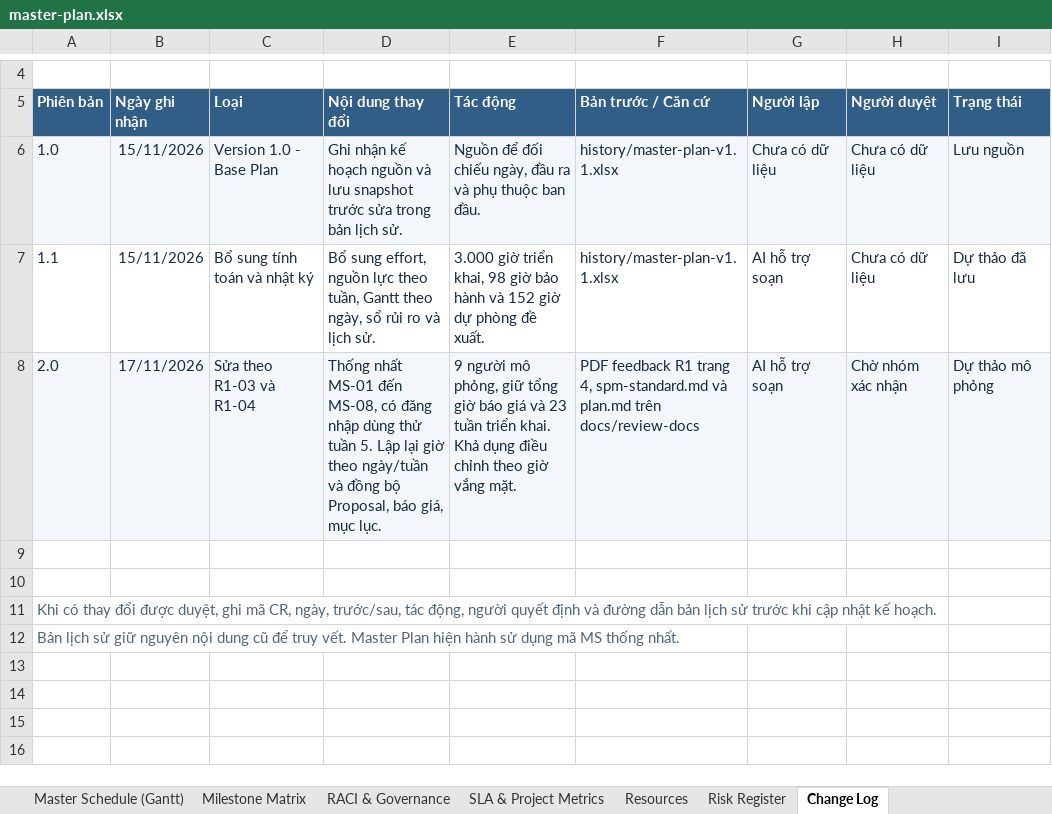
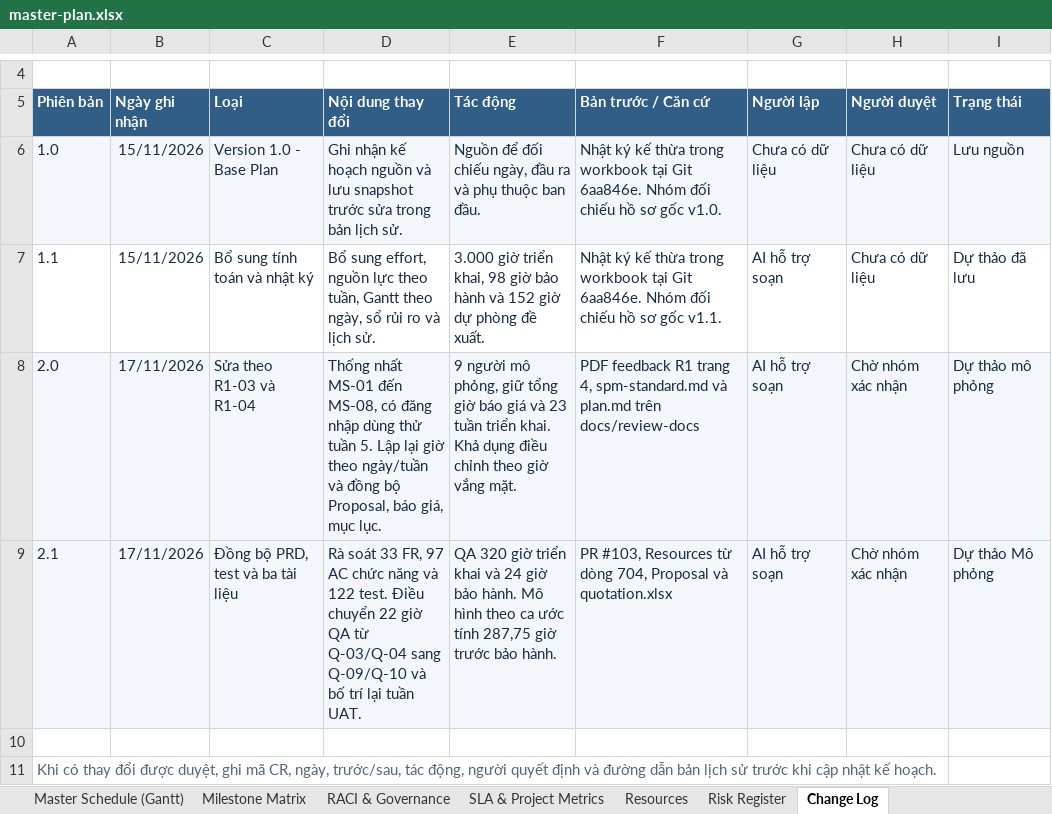
Before and after one commit to vinhdai123/UniSupport_Project, an Excel workbook: docs/08-project/master-plan.xlsx, sheet Change Log, drawn as a sheet; only a part is shown, gaps mark what is left out; the shorter side is filled out with more unchanged rows; values as stored, in another font and other column widths than the file's, no borders; the diff names each change by its address in the sheet, - before the commit and + after, or states it on an @@ line.

Commit message:
docs: publish synchronized proposal plan and quotation

```diff
--- a/docs/08-project/master-plan.xlsx (sheet Change Log)
+++ b/docs/08-project/master-plan.xlsx (sheet Change Log)
-F6 (Bản trước / Căn cứ): history/master-plan-v1.1.xlsx
+F6 (Bản trước / Căn cứ): Nhật ký kế thừa trong workbook tại Git 6aa846e. Nhóm đối chiếu hồ sơ gốc v1.0.
-F7 (Bản trước / Căn cứ): history/master-plan-v1.1.xlsx
+F7 (Bản trước / Căn cứ): Nhật ký kế thừa trong workbook tại Git 6aa846e. Nhóm đối chiếu hồ sơ gốc v1.1.
-row 9: (empty)
+row 9: 2.1 | 17/11/2026 | Đồng bộ PRD, test và ba tài liệu | Rà soát 33 FR, 97 AC chức năng và 122 test. Điều chuyển 22 giờ QA từ Q-03/Q-04 sang Q-09/Q-10 và bố trí lại tuần UAT. | QA 320 giờ triển khai và 24 giờ bảo hành. Mô hình theo ca ước tính 287,75 giờ trước bảo hành. | PR #103, Resources từ dòng 704, Proposal và quotation.xlsx | AI hỗ trợ soạn | Chờ nhóm xác nhận | Dự thảo Mô phỏng
-A9:I9 fill: none
+A9:I9 fill: #F3F6FA
```
Also changed, not shown: sheet Resources, sheet Master Schedule (Gantt), sheet Milestone Matrix, sheet SLA & Project Metrics, sheet RACI & Governance, formulas that keep their value, docs/08-project/quotation.xlsx, 1 other file.
